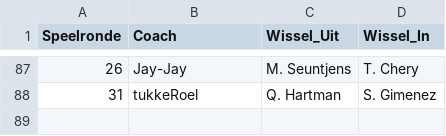
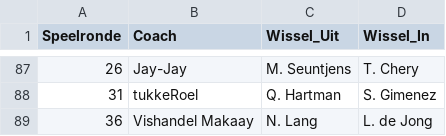
Before and after one commit to mfleuren/sport-scraping, a CSV file: scraper_soccerway/dash/data/substitutions.csv, drawn as a sheet; only a part is shown, gaps mark what is left out.

```diff
--- a/scraper_soccerway/dash/data/substitutions.csv
+++ b/scraper_soccerway/dash/data/substitutions.csv
@@ -88 +88,2 @@ Speelronde;Coach;Wissel_Uit;Wissel_In
 31;tukkeRoel;Q. Hartman;S. Gimenez
+36;Vishandel Makaay;N. Lang;L. de Jong
```
Also changed, not shown: scraper_soccerway/dash/data/dim_players.csv, 2 other files.
